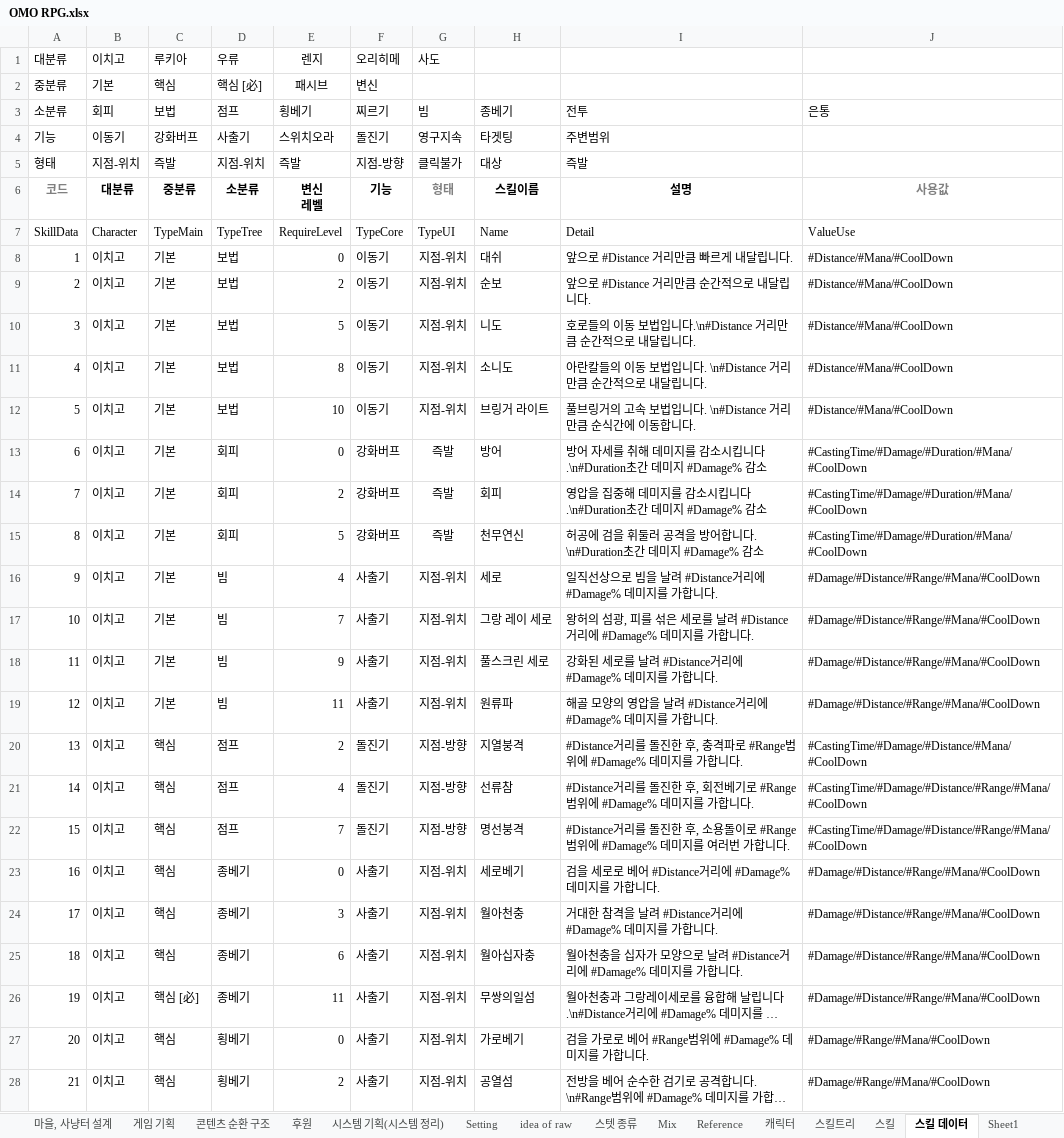
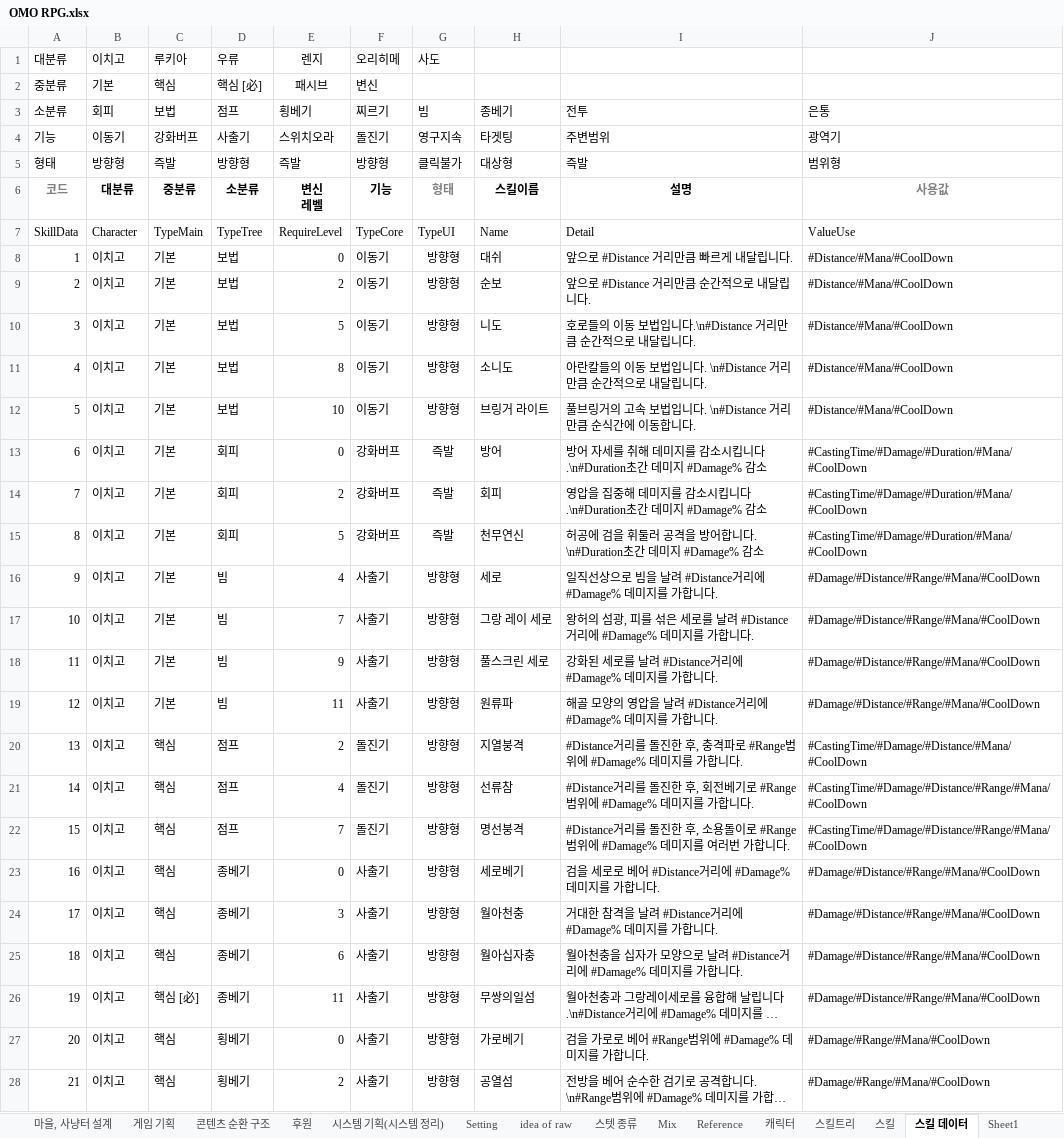
Before and after one commit to fooiffs/OMORPG, an Excel workbook: OMO RPG.xlsx, sheet 스킬 데이터, drawn as a sheet; only a part is shown; long unchanged cells end in …; values as stored, in another font and other column widths than the file's, no borders; charts and pictures not drawn; the diff covers the shown part only; the diff names each change by its address in the sheet, - before the commit and + after, or states it on an @@ line.

```diff
--- a/OMO RPG.xlsx (sheet 스킬 데이터)
+++ b/OMO RPG.xlsx (sheet 스킬 데이터)
-J4 (은통): (empty)
+J4 (은통): 광역기
-B5 (회피): 지점-위치
+B5 (회피): 방향형
-D5 (점프): 지점-위치
+D5 (점프): 방향형
-F5 (찌르기): 지점-방향
+F5 (찌르기): 방향형
-H5 (종베기): 대상
+H5 (종베기): 대상형
-J5 (은통): (empty)
+J5 (은통): 범위형
-G8:G12 (빔): 지점-위치
+G8:G12 (빔): 방향형
-G16:G19 (빔): 지점-위치
+G16:G19 (빔): 방향형
-G20:G22 (빔): 지점-방향
+G20:G22 (빔): 방향형
-G23:G28 (빔): 지점-위치
+G23:G28 (빔): 방향형
```
Also changed, not shown: 73 edited cells elsewhere in this sheet, sheet Test&Update, 7 other files.
